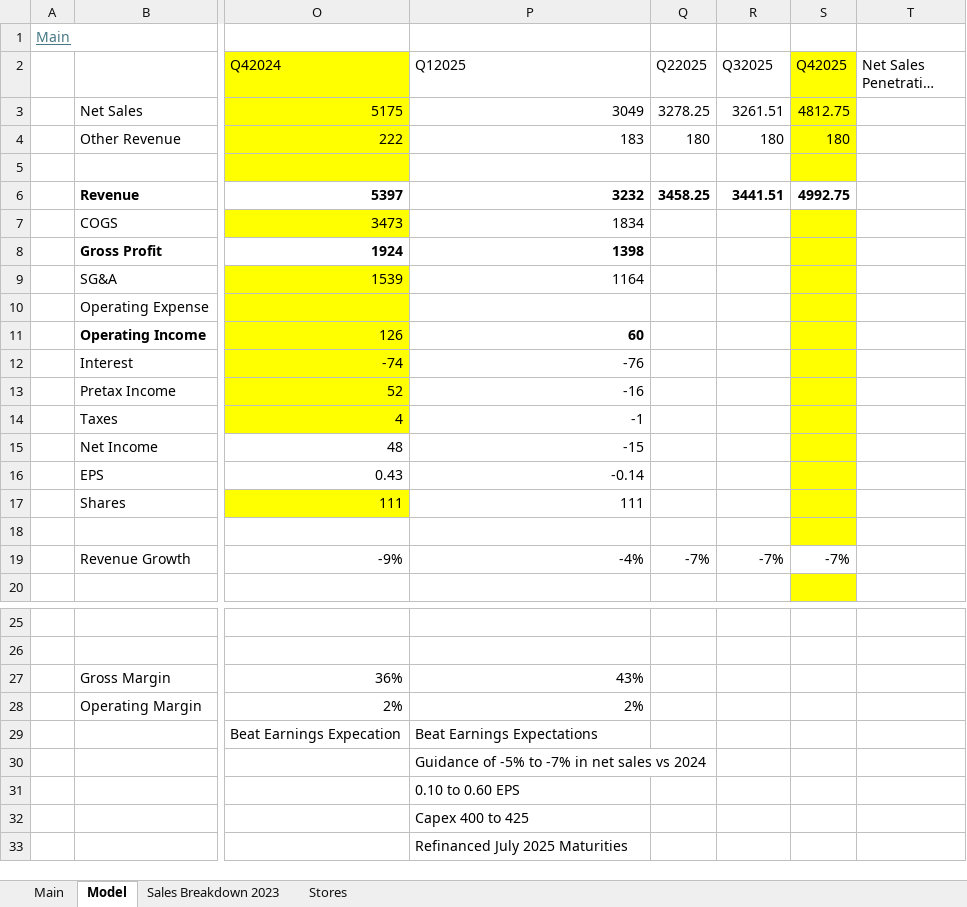
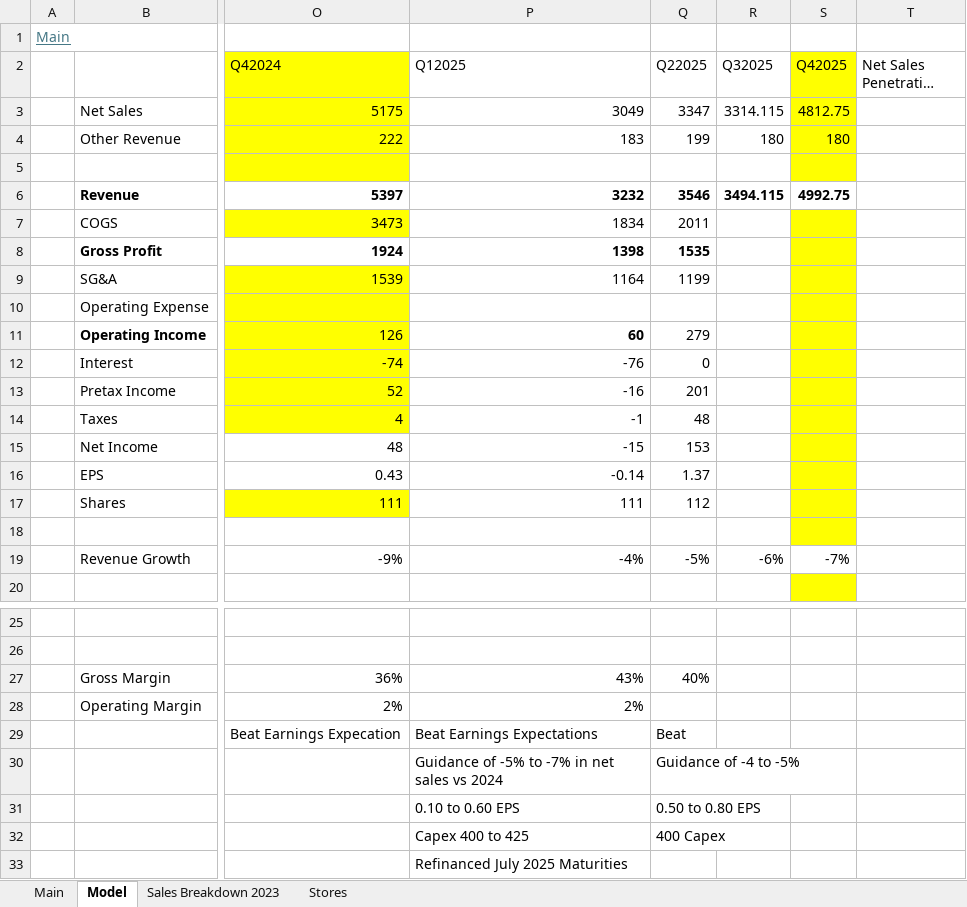
Before and after one commit to alexzquach/Models, an Excel workbook: General Retail/KSS_MODEL.xlsx, sheet Model, drawn as a sheet; only a part is shown, gaps mark what is left out; long unchanged cells end in …; values as stored, in another font and other column widths than the file's, no borders; charts and pictures not drawn; the diff names each change by its address in the sheet, - before the commit and + after, or states it on an @@ line.

```diff
--- a/General Retail/KSS_MODEL.xlsx (sheet Model)
+++ b/General Retail/KSS_MODEL.xlsx (sheet Model)
-Q3 (Q22025): 3278.25
+Q3 (Q22025): 3347
-R3 (Q32025): 3261.51
+R3 (Q32025): 3314.115
-Q4 (Q22025): 180
+Q4 (Q22025): 199
-Q6 (Q22025): 3458.25
+Q6 (Q22025): 3546
-R6 (Q32025): 3441.51
+R6 (Q32025): 3494.115
-Q7 (Q22025): (empty)
+Q7 (Q22025): 2011
-Q8 (Q22025): (empty)
+Q8 (Q22025): 1535
-Q9 (Q22025): (empty)
+Q9 (Q22025): 1199
-Q11 (Q22025): (empty)
+Q11 (Q22025): 279
-Q12 (Q22025): (empty)
+Q12 (Q22025): 0
-Q13 (Q22025): (empty)
+Q13 (Q22025): 201
-Q14 (Q22025): (empty)
+Q14 (Q22025): 48
-Q15 (Q22025): (empty)
+Q15 (Q22025): 153
-Q16 (Q22025): (empty)
+Q16 (Q22025): 1.37
-Q17 (Q22025): (empty)
+Q17 (Q22025): 112
-Q19 (Q22025): -7%
+Q19 (Q22025): -5%
-R19 (Q32025): -7%
+R19 (Q32025): -6%
-Q27 (Q22025): (empty)
+Q27 (Q22025): 40%
-Q29 (Q22025): (empty)
+Q29 (Q22025): Beat
-Q30 (Q22025): (empty)
+Q30 (Q22025): Guidance of -4 to -5%
-Q31 (Q22025): (empty)
+Q31 (Q22025): 0.50 to 0.80 EPS
-Q32 (Q22025): (empty)
+Q32 (Q22025): 400 Capex
```
Also changed, not shown: Retail Brands/AEO_MODEL.xlsx, Retail Brands/LULU_MODEL.xlsx, 1 other file.
